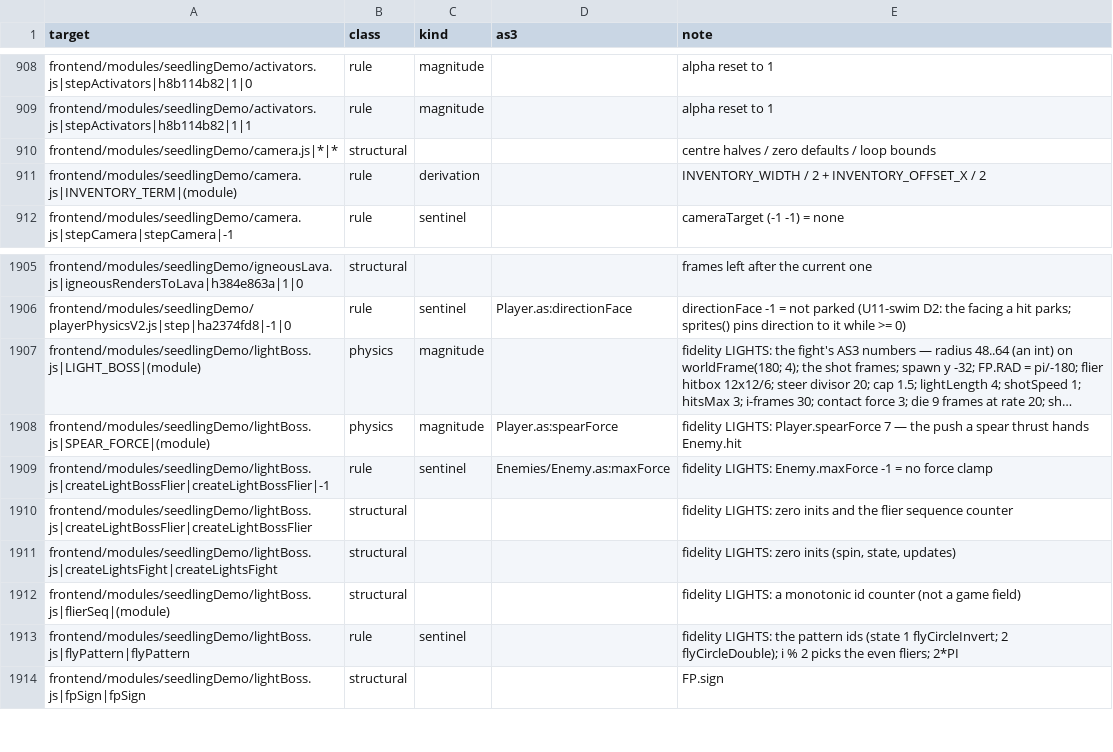
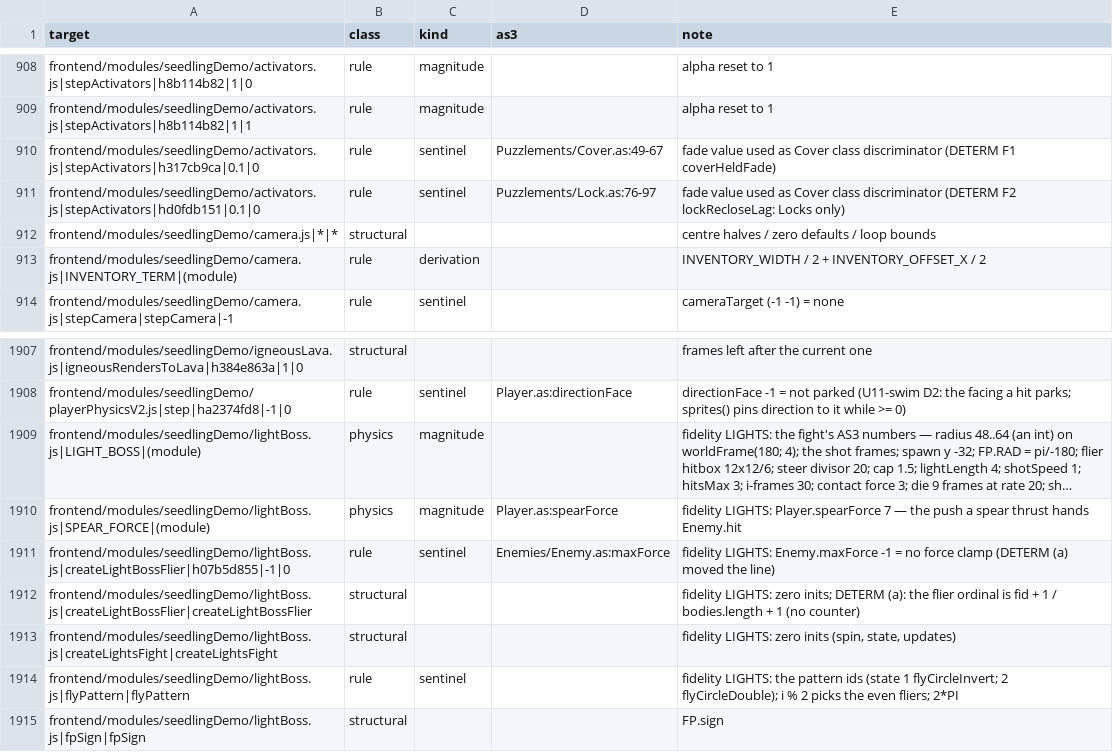
Before and after one commit to PeerInfinity/Archipelago-CC, a CSV file: scripts/procgen/seedling-constants-fields.csv, drawn as a sheet; only a part is shown, gaps mark what is left out; long unchanged cells end in …; removed rows and columns are numbered as before the commit, all else as after; the diff names each change by its address in the sheet, - before the commit and + after, or states it on an @@ line.

```diff
--- a/scripts/procgen/seedling-constants-fields.csv
+++ b/scripts/procgen/seedling-constants-fields.csv
+row 910: frontend/modules/seedlingDemo/activators.js|stepActivators|h317cb9ca|0.1|0 | rule | sentinel | Puzzlements/Cover.as:49-67 | fade value used as Cover class discriminator (DETERM F1 coverHeldFade)
+row 911: frontend/modules/seedlingDemo/activators.js|stepActivators|hd0fdb151|0.1|0 | rule | sentinel | Puzzlements/Lock.as:76-97 | fade value used as Cover class discriminator (DETERM F2 lockRecloseLag: Locks only)
-A1911 (target): frontend/modules/seedlingDemo/lightBoss.js|createLightBossFlier|createLightBossFlier|-1
+A1911 (target): frontend/modules/seedlingDemo/lightBoss.js|createLightBossFlier|h07b5d855|-1|0
-E1911 (note): …force clamp
+E1911 (note): …force clamp (DETERM (a) moved the line)
-E1912 (note): …LIGHTS: zero inits and the flier sequence counter
+E1912 (note): …LIGHTS: zero inits; DETERM (a): the flier ordinal is fid + 1 / bodies.length + 1 (no counter)
-row 1912: frontend/modules/seedlingDemo/lightBoss.js|flierSeq|(module) | structural |  |  | fidelity LIGHTS: a monotonic id counter (not a game field)
```
Also changed, not shown: 3 other files.
